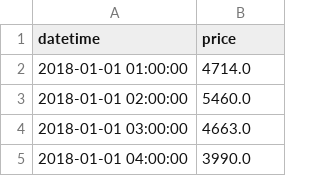
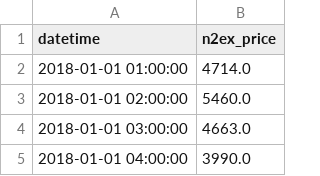
Before and after one commit to cjmcmurtrie/origami, a CSV file: data/n2ex_da_2018.csv, drawn as a sheet; only a part is shown.

Commit message:
rename price vars

```diff
--- a/data/n2ex_da_2018.csv
+++ b/data/n2ex_da_2018.csv
@@ -1,2 +1,2 @@
-datetime,price
+datetime,n2ex_price
 2018-01-01 01:00:00,4714.0
```
Also changed, not shown: 2 other files.
